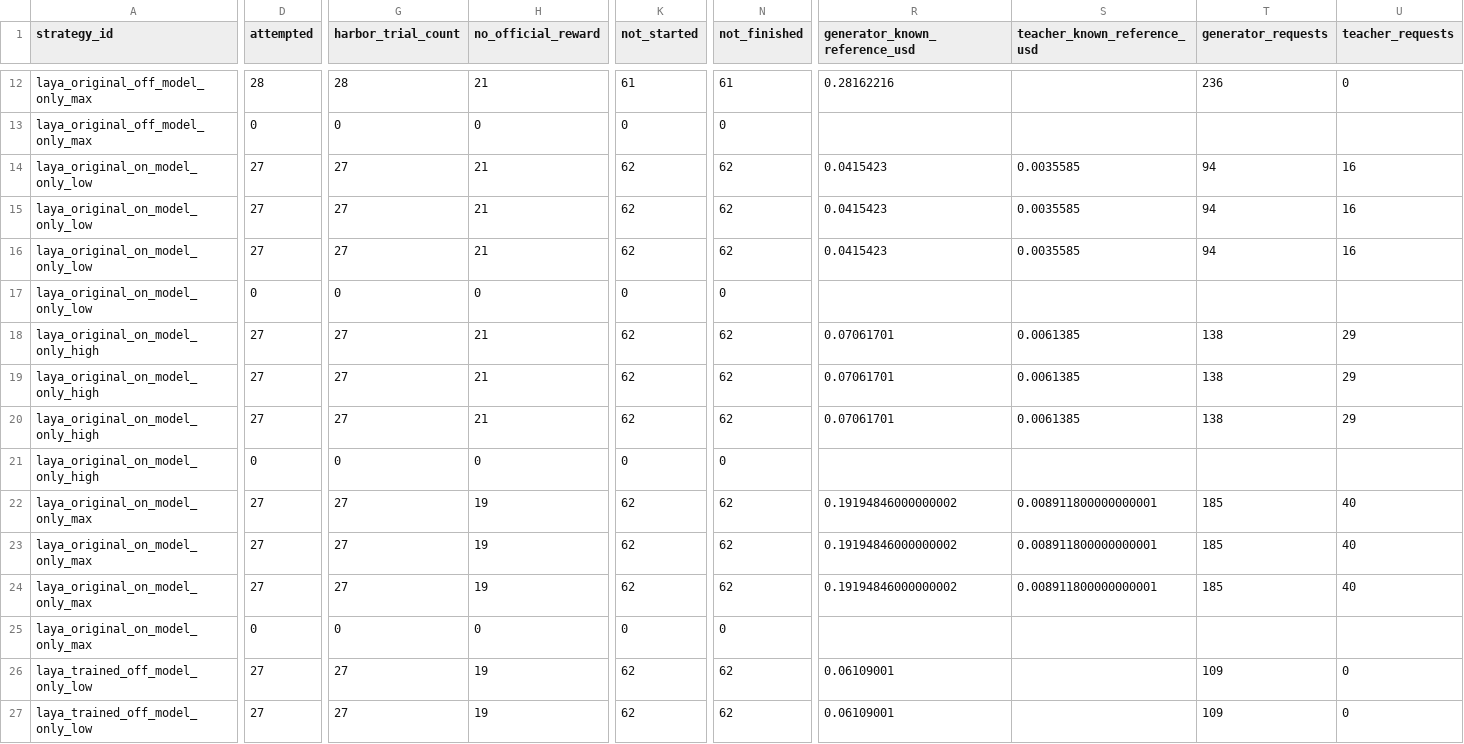
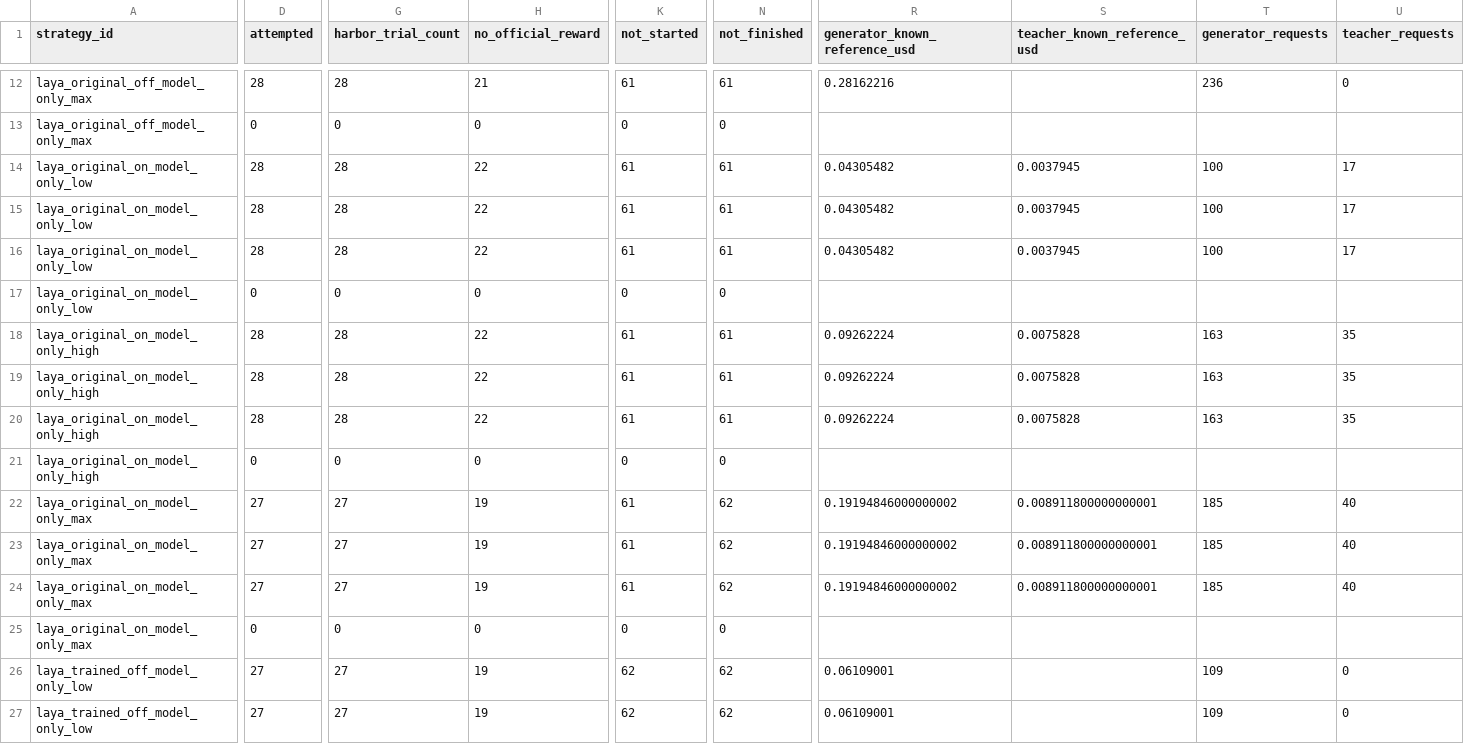
Before and after one commit to sxyq/modelrouter, a CSV file: our-project/results/benchmark/rq1/terminal-bench-2.0/20261112-v9-model-only/metrics/per_strategy.csv, drawn as a sheet; only a part is shown, gaps mark what is left out; the diff covers the shown part only; the diff names each change by its address in the sheet, - before the commit and + after, or states it on an @@ line.

```diff
--- a/our-project/results/benchmark/rq1/terminal-bench-2.0/20261112-v9-model-only/metrics/per_strategy.csv
+++ b/our-project/results/benchmark/rq1/terminal-bench-2.0/20261112-v9-model-only/metrics/per_strategy.csv
-D14:D16 (attempted): 27
+D14:D16 (attempted): 28
-G14:G16 (harbor_trial_count): 27
+G14:G16 (harbor_trial_count): 28
-H14:H16 (no_official_reward): 21
+H14:H16 (no_official_reward): 22
-K14:K16 (not_started): 62
+K14:K16 (not_started): 61
-N14:N16 (not_finished): 62
+N14:N16 (not_finished): 61
-R14:R16 (generator_known_reference_usd): 0.0415423
+R14:R16 (generator_known_reference_usd): 0.04305482
-S14:S16 (teacher_known_reference_usd): 0.0035585
+S14:S16 (teacher_known_reference_usd): 0.0037945
-T14:T16 (generator_requests): 94
+T14:T16 (generator_requests): 100
-U14:U16 (teacher_requests): 16
+U14:U16 (teacher_requests): 17
-D18:D20 (attempted): 27
+D18:D20 (attempted): 28
-G18:G20 (harbor_trial_count): 27
+G18:G20 (harbor_trial_count): 28
-H18:H20 (no_official_reward): 21
+H18:H20 (no_official_reward): 22
-K18:K20 (not_started): 62
+K18:K20 (not_started): 61
-N18:N20 (not_finished): 62
+N18:N20 (not_finished): 61
-R18:R20 (generator_known_reference_usd): 0.07061701
+R18:R20 (generator_known_reference_usd): 0.09262224
-S18:S20 (teacher_known_reference_usd): 0.0061385
+S18:S20 (teacher_known_reference_usd): 0.0075828
-T18:T20 (generator_requests): 138
+T18:T20 (generator_requests): 163
-U18:U20 (teacher_requests): 29
+U18:U20 (teacher_requests): 35
-K22:K24 (not_started): 62
+K22:K24 (not_started): 61
```
Also changed, not shown: 120 edited cells elsewhere in this file, our-project/results/benchmark/rq1/terminal-bench-2.0/20261112-v9-model-only/metrics/cost_breakdown.csv, our-project/results/benchmark/rq1/terminal-bench-2.0/20261112-v9-model-only/metrics/per_task.csv, 13 other files.
